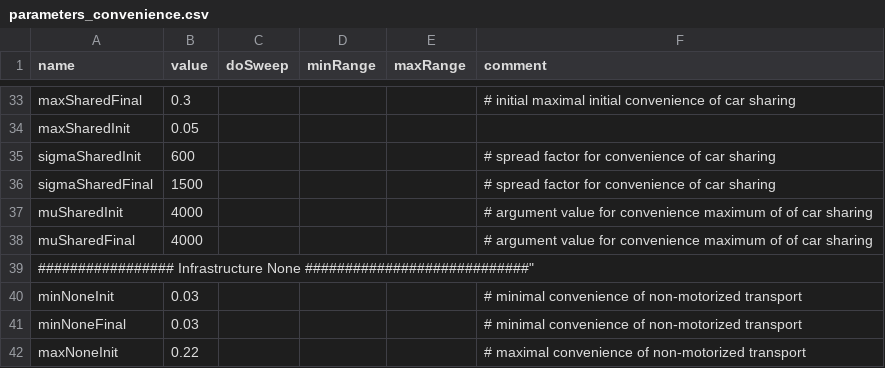
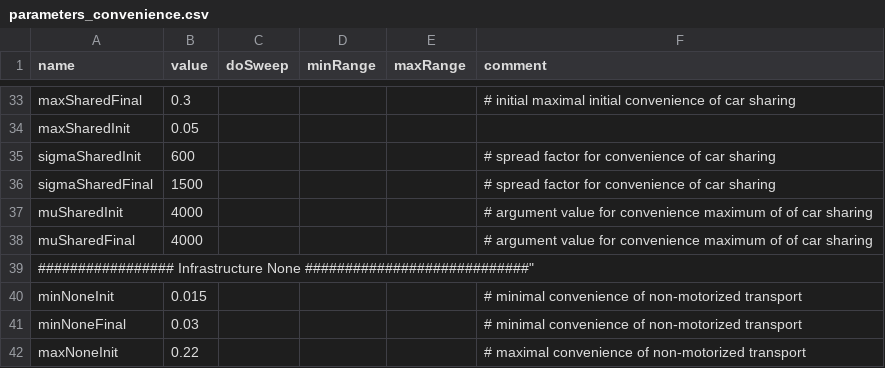
Before and after one commit to CoeGSS-Project/motmo, a CSV file: parameters_convenience.csv, drawn as a sheet; only a part is shown, gaps mark what is left out.

```diff
--- a/parameters_convenience.csv
+++ b/parameters_convenience.csv
@@ -39,3 +39,3 @@ muSharedFinal,      4000,,,,"# argument value for convenience maximum of  of car
 ################# Infrastructure None ############################",,,,,
-minNoneInit,        0.03,,,,"# minimal convenience of non-motorized transport"
+minNoneInit,        0.015,,,,"# minimal convenience of non-motorized transport"
 minNoneFinal,       0.03,,,,"# minimal convenience of non-motorized transport"
```
Also changed, not shown: parameters_all.csv, 3 other files.
